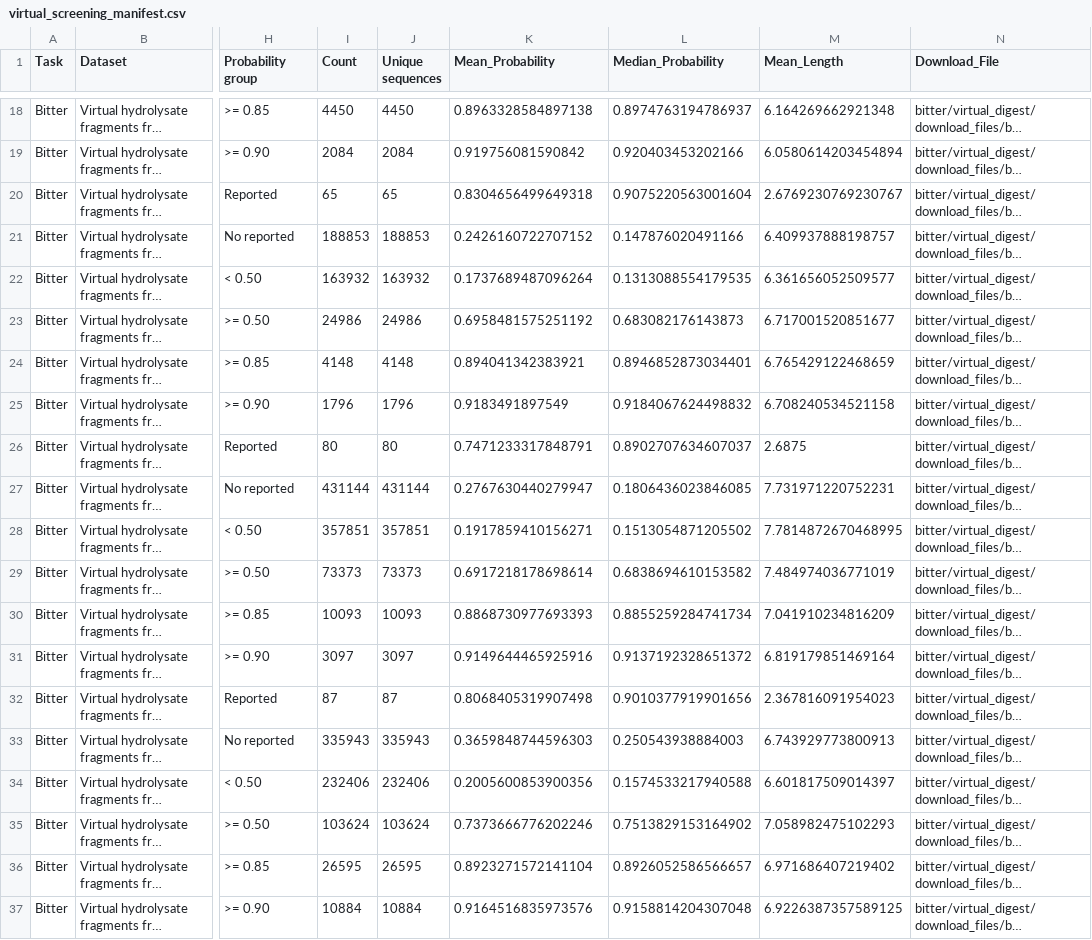
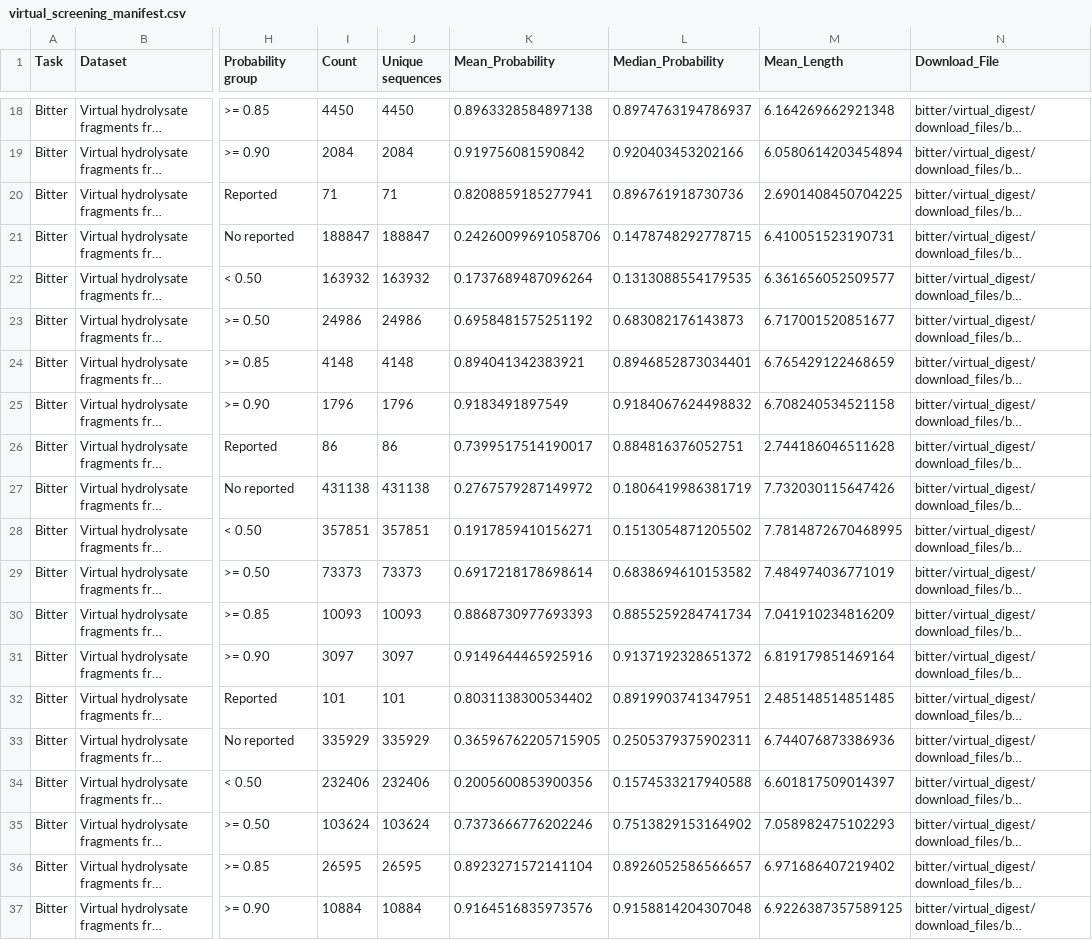
Before and after one commit to yylyyl123456/pep2taste, a CSV file: data/VirtualScreening/virtual_screening_manifest.csv, drawn as a sheet; only a part is shown, gaps mark what is left out; long unchanged cells end in …; the diff covers the shown part only; the diff names each change by its address in the sheet, - before the commit and + after, or states it on an @@ line.

```diff
--- a/data/VirtualScreening/virtual_screening_manifest.csv
+++ b/data/VirtualScreening/virtual_screening_manifest.csv
-I20 (Count): 65
+I20 (Count): 71
-J20 (Unique sequences): 65
+J20 (Unique sequences): 71
-K20 (Mean_Probability): 0.8304656499649318
+K20 (Mean_Probability): 0.8208859185277941
-L20 (Median_Probability): 0.9075220563001604
+L20 (Median_Probability): 0.896761918730736
-M20 (Mean_Length): 2.6769230769230767
+M20 (Mean_Length): 2.6901408450704225
-I21 (Count): 188853
+I21 (Count): 188847
-J21 (Unique sequences): 188853
+J21 (Unique sequences): 188847
-K21 (Mean_Probability): 0.2426160722707152
+K21 (Mean_Probability): 0.24260099691058706
-L21 (Median_Probability): 0.147876020491166
+L21 (Median_Probability): 0.1478748292778715
-M21 (Mean_Length): 6.409937888198757
+M21 (Mean_Length): 6.410051523190731
-I26 (Count): 80
+I26 (Count): 86
-J26 (Unique sequences): 80
+J26 (Unique sequences): 86
-K26 (Mean_Probability): 0.7471233317848791
+K26 (Mean_Probability): 0.7399517514190017
-L26 (Median_Probability): 0.8902707634607037
+L26 (Median_Probability): 0.884816376052751
-M26 (Mean_Length): 2.6875
+M26 (Mean_Length): 2.744186046511628
-I27 (Count): 431144
+I27 (Count): 431138
-J27 (Unique sequences): 431144
+J27 (Unique sequences): 431138
-K27 (Mean_Probability): 0.2767630440279947
+K27 (Mean_Probability): 0.2767579287149972
-L27 (Median_Probability): 0.1806436023846085
+L27 (Median_Probability): 0.1806419986381719
-M27 (Mean_Length): 7.731971220752231
+M27 (Mean_Length): 7.732030115647426
-I32 (Count): 87
+I32 (Count): 101
-J32 (Unique sequences): 87
+J32 (Unique sequences): 101
-K32 (Mean_Probability): 0.8068405319907498
+K32 (Mean_Probability): 0.8031138300534402
-L32 (Median_Probability): 0.9010377919901656
+L32 (Median_Probability): 0.8919903741347951
-M32 (Mean_Length): 2.367816091954023
+M32 (Mean_Length): 2.485148514851485
-I33 (Count): 335943
+I33 (Count): 335929
-J33 (Unique sequences): 335943
+J33 (Unique sequences): 335929
-K33 (Mean_Probability): 0.3659848744596303
+K33 (Mean_Probability): 0.36596762205715905
-L33 (Median_Probability): 0.250543938884003
+L33 (Median_Probability): 0.2505379375902311
-M33 (Mean_Length): 6.743929773800913
+M33 (Mean_Length): 6.744076873386936
```
Also changed, not shown: 150 edited cells elsewhere in this file, data/VirtualScreening/bitter/virtual_digest/tables/hydrolysis_method_bitter_summary.csv, data/VirtualScreening/bitter/virtual_digest/tables/reported_download_manifest.csv, 54 other files.
